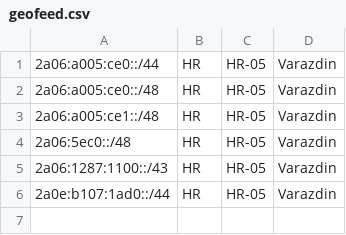
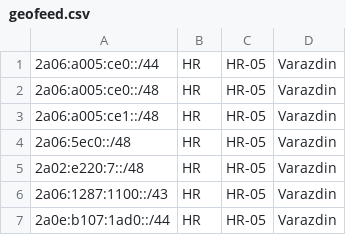
Before and after one commit to ngarafol/geofeed, a CSV file: geofeed.csv, drawn as a sheet.

Commit message:
add new prefix

```diff
--- a/geofeed.csv
+++ b/geofeed.csv
@@ -4,2 +4,3 @@
 2a06:5ec0::/48,HR,HR-05,Varazdin,
+2a02:e220:7::/48,HR,HR-05,Varazdin,
 2a06:1287:1100::/43,HR,HR-05,Varazdin,
```
